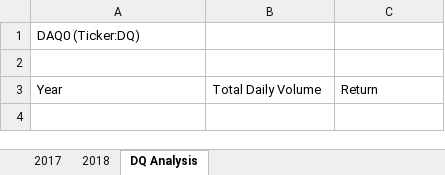
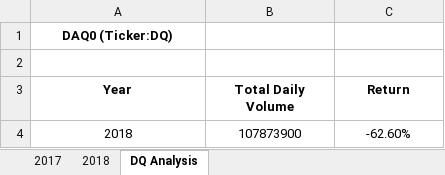
Before and after one commit to wprich/stock-analysis, an Excel workbook: green_stocks.xlsm, sheet DQ Analysis, drawn as a sheet; values as stored, in another font and other column widths than the file's, no borders; charts and pictures not drawn; the diff names each change by its address in the sheet, - before the commit and + after, or states it on an @@ line.

Commit message:
Add files via upload
Updated xlsm File

```diff
--- a/green_stocks.xlsm (sheet DQ Analysis)
+++ b/green_stocks.xlsm (sheet DQ Analysis)
@@ A1 bold: off → on, alignment: left → center @@
@@ A3:C3 bold: off → on, alignment: left → center @@
+row 4: 2018 | 107873900 | -62.60%
```
Also changed, not shown: charts or pictures.
